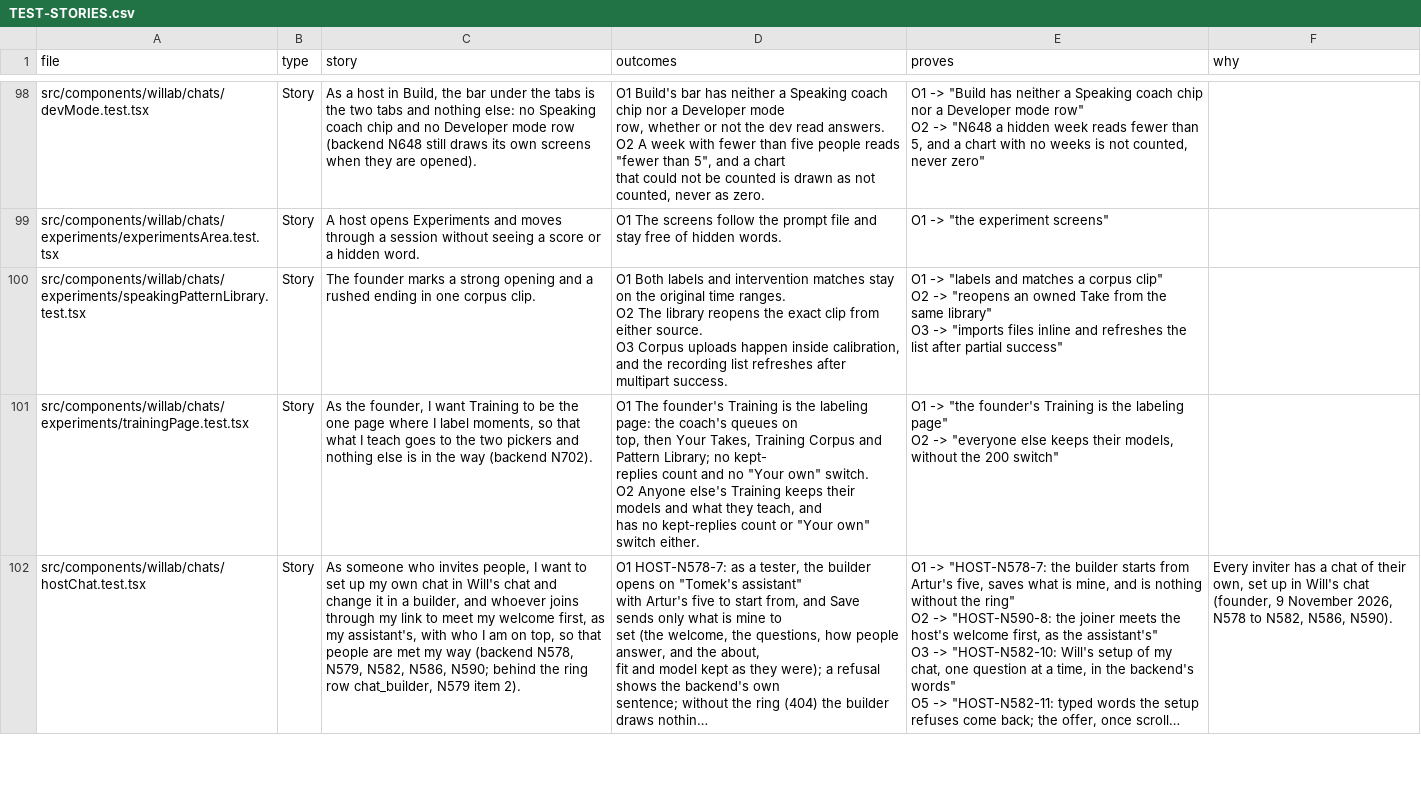
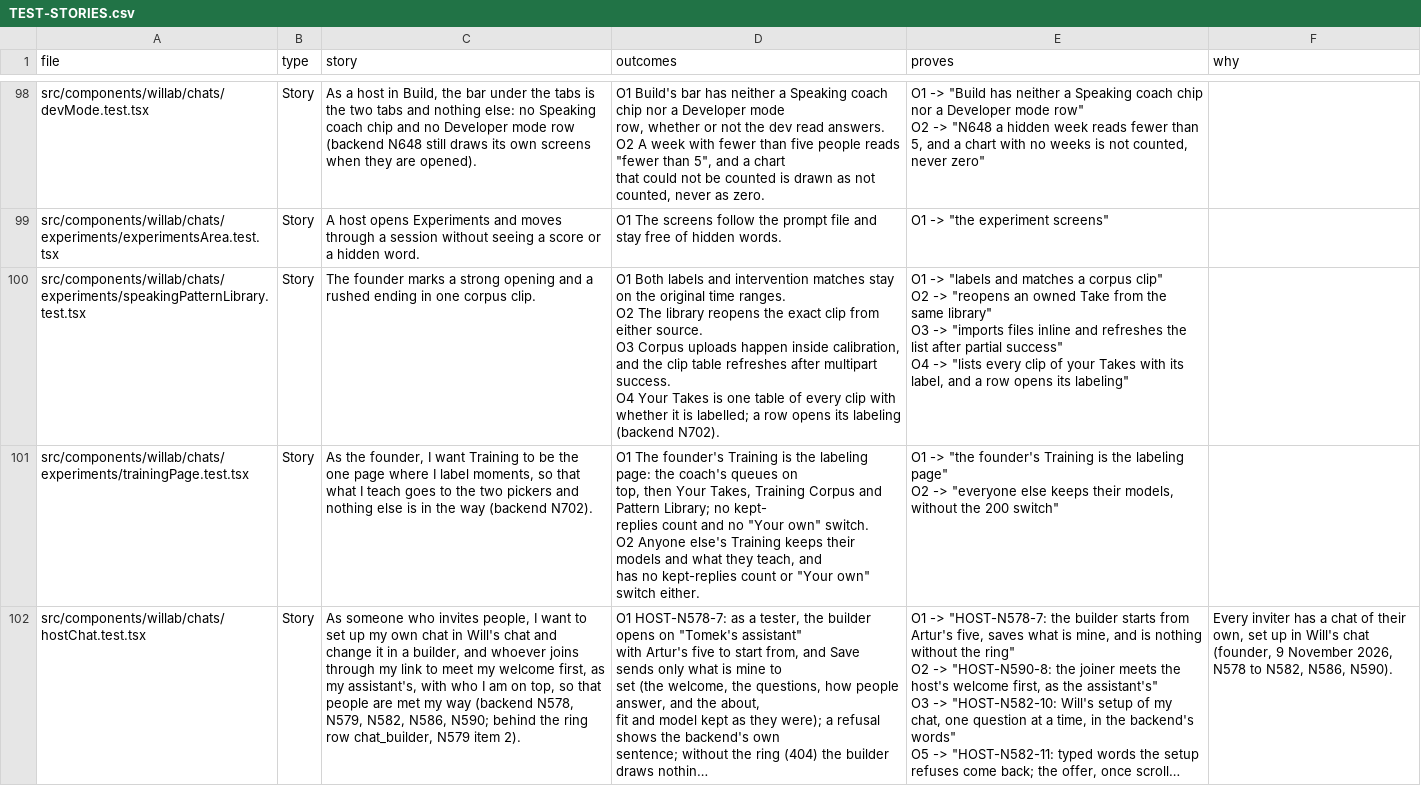
Before and after one commit to wilplus/frontend-cursor, a CSV file: docs/TEST-STORIES.csv, drawn as a sheet; only a part is shown, gaps mark what is left out; long unchanged cells end in ….

Commit message:
Training's clips are one table, the queues one line (backend N702) (#1497)
Founder-Approved: the founder in the Claude Code chat, 26 November 2026 ("please fix it as per what we have agreed": one table, clip by clip, a switch between app Takes and the corpus)

```diff
--- a/docs/TEST-STORIES.csv
+++ b/docs/TEST-STORIES.csv
@@ -853,7 +853,9 @@ O2 -> ""N648 a hidden week reads fewer than 5, and a chart with no weeks is not
 src/components/willab/chats/experiments/experimentsArea.test.tsx,Story,A host opens Experiments and moves through a session without seeing a score or a hidden word.,O1  The screens follow the prompt file and stay free of hidden words.,"O1 -> ""the experiment screens""",
-src/components/willab/chats/experiments/speakingPatternLibrary.test.tsx,Story,The founder marks a strong opening and a rushed ending in one corpus clip.,"O1  Both labels and intervention matches stay on the original time ranges.
-O2  The library reopens the exact clip from either source.
-O3  Corpus uploads happen inside calibration, and the recording list refreshes after multipart success.","O1 -> ""labels and matches a corpus clip""
-O2 -> ""reopens an owned Take from the same library""
-O3 -> ""imports files inline and refreshes the list after partial success""",
+src/components/willab/chats/experiments/speakingPatternLibrary.test.tsx,Story,The founder marks a strong opening and a rushed ending in one corpus clip.,"O1  Both labels and intervention matches stay on the original time ranges.
+O2  The library reopens the exact clip from either source.
+O3  Corpus uploads happen inside calibration, and the clip table refreshes after multipart success.
+O4  Your Takes is one table of every clip with whether it is labelled; a row opens its labeling (backend N702).","O1 -> ""labels and matches a corpus clip""
+O2 -> ""reopens an owned Take from the same library""
+O3 -> ""imports files inline and refreshes the list after partial success""
+O4 -> ""lists every clip of your Takes with its label, and a row opens its labeling""",
 src/components/willab/chats/experiments/trainingPage.test.tsx,Story,"As the founder, I want Training to be the one page where I label moments, so that what I teach goes to the two pickers and nothing else is in the way (backend N702).","O1  The founder's Training is the labeling page: the coach's queues on
```
Also changed, not shown: 6 other files.
